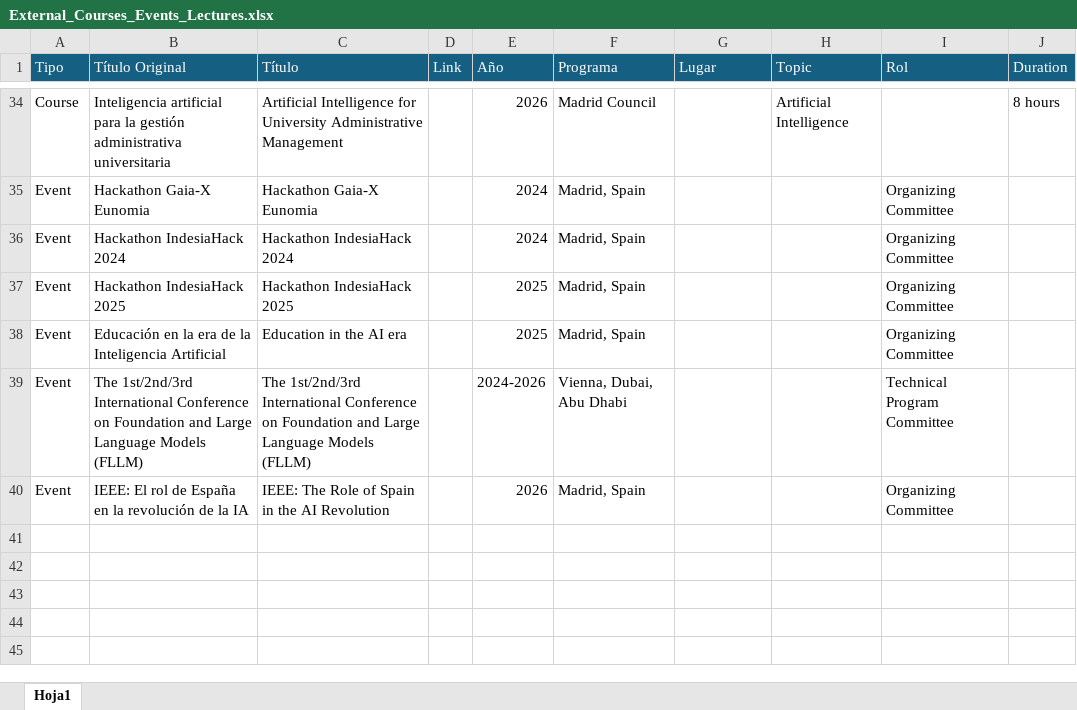
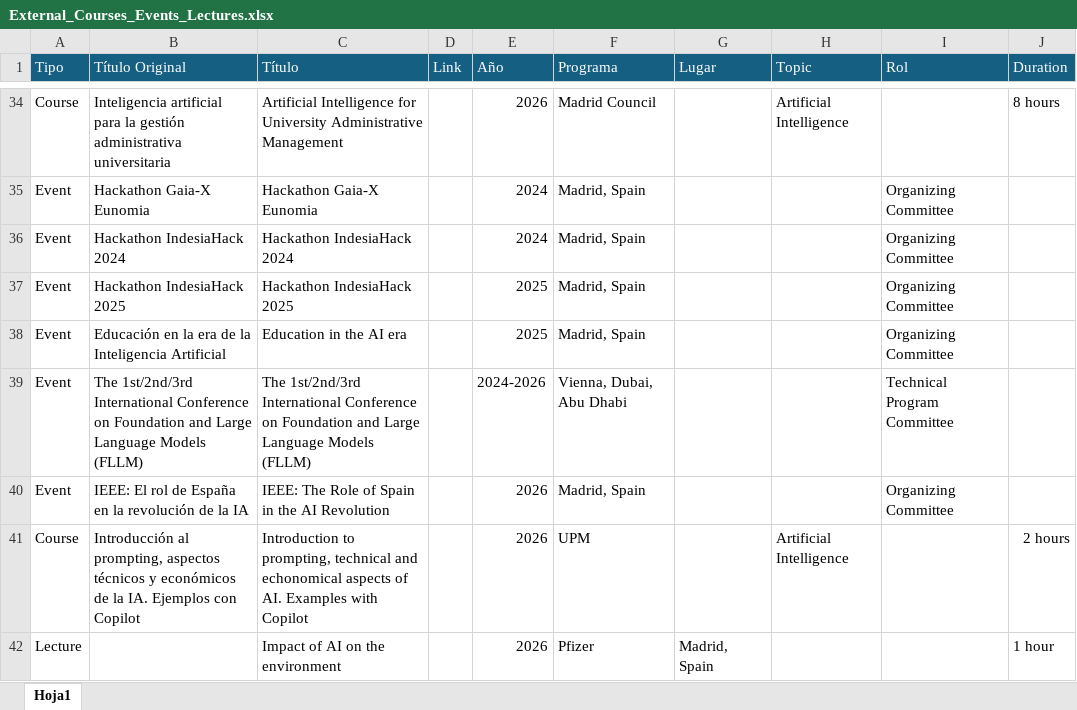
Before and after one commit to javicond3/javicond3.github.io, an Excel workbook: data/External_Courses_Events_Lectures.xlsx, sheet Hoja1, drawn as a sheet; only a part is shown, gaps mark what is left out; values as stored, in another font and other column widths than the file's, no borders; the diff names each change by its address in the sheet, - before the commit and + after, or states it on an @@ line.

```diff
--- a/data/External_Courses_Events_Lectures.xlsx (sheet Hoja1)
+++ b/data/External_Courses_Events_Lectures.xlsx (sheet Hoja1)
+row 41: Course | Introducción al prompting, aspectos técnicos y económicos de la IA. Ejemplos con Copilot | Introduction to prompting, technical and echonomical aspects of AI. Examples with Copilot |  | 2026 | UPM |  | Artificial Intelligence |  | 2 hours
+row 42: Lecture |  | Impact of AI on the environment |  | 2026 | Pfizer | Madrid, Spain |  |  | 1 hour
```
Also changed, not shown: data/Publications.xlsx, data/Reviewer_papers.xlsx.
